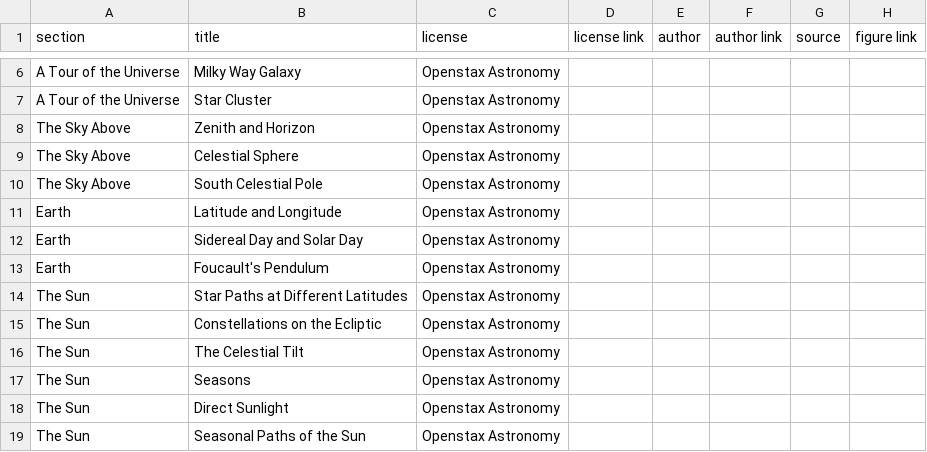
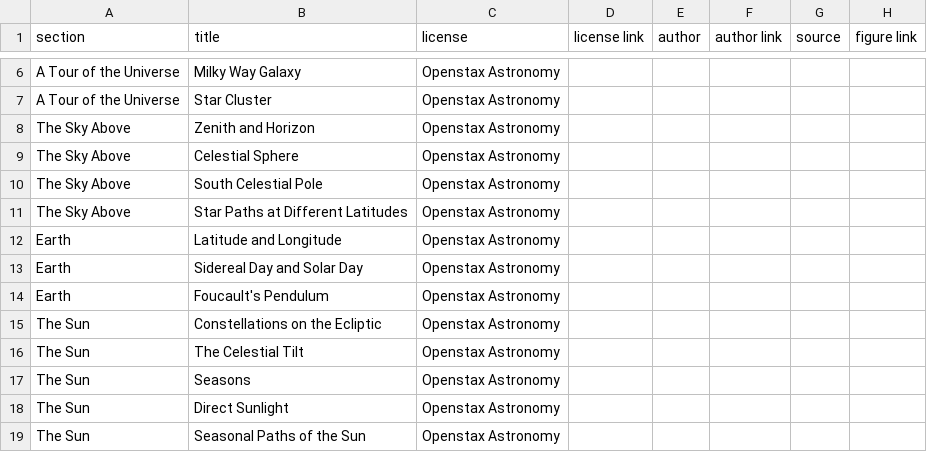
Before and after one commit to rachelmastrapa-dev/OER-Stellar, a CSV file: chapters/02-Night-Sky-Navigation/sources/figure-attributions.csv, drawn as a sheet; only a part is shown, gaps mark what is left out.

Commit message:
edit html ch8 figures for ch 2
claude code: ran edit html on ch 8
Rachel editing figures, spotted figure place emtn and numbering error - need to double check figures in Sun

```diff
--- a/chapters/02-Night-Sky-Navigation/sources/figure-attributions.csv
+++ b/chapters/02-Night-Sky-Navigation/sources/figure-attributions.csv
@@ -10,2 +10,3 @@ The Sky Above,Celestial Sphere,Openstax Astronomy
 The Sky Above,South Celestial Pole,Openstax Astronomy
+The Sky Above,Star Paths at Different Latitudes,Openstax Astronomy
 Earth,Latitude and Longitude,Openstax Astronomy
@@ -13,3 +14,2 @@ Earth,Sidereal Day and Solar Day,Openstax Astronomy
 Earth,Foucault's Pendulum,Openstax Astronomy
-The Sun,Star Paths at Different Latitudes,Openstax Astronomy
 The Sun,Constellations on the Ecliptic,Openstax Astronomy
```
Also changed, not shown: chapters/02-Night-Sky-Navigation/images/manifest.csv, 15 other files.
